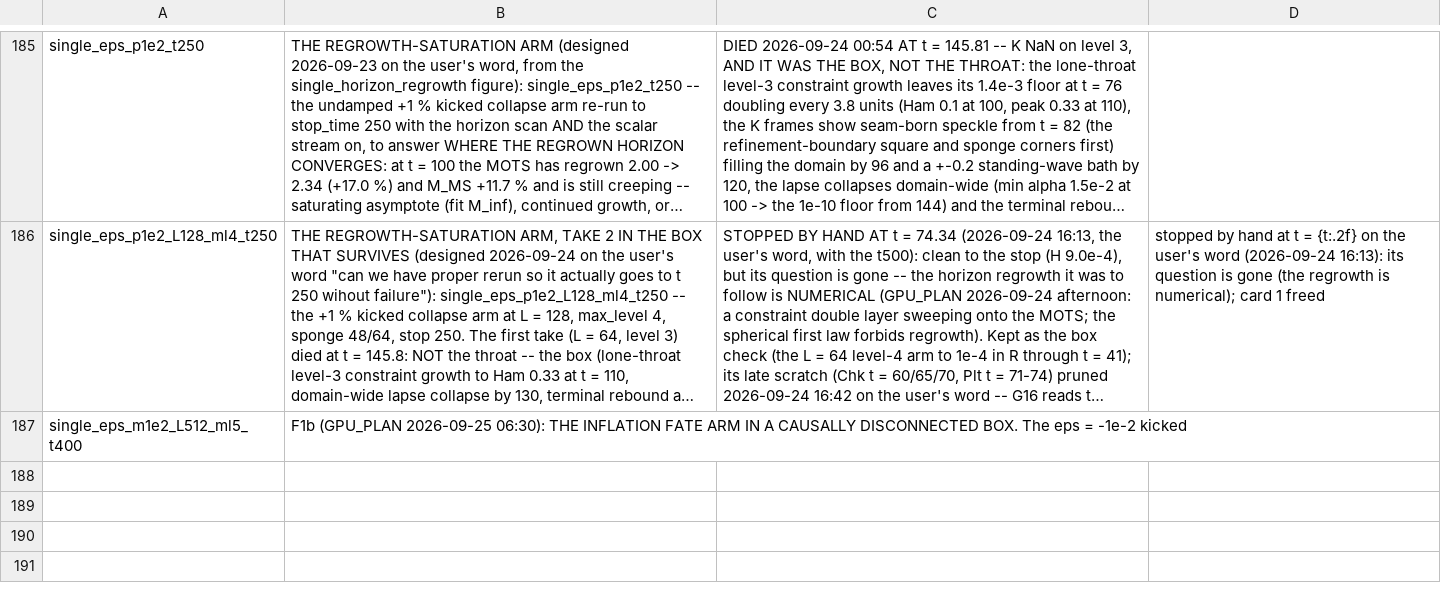
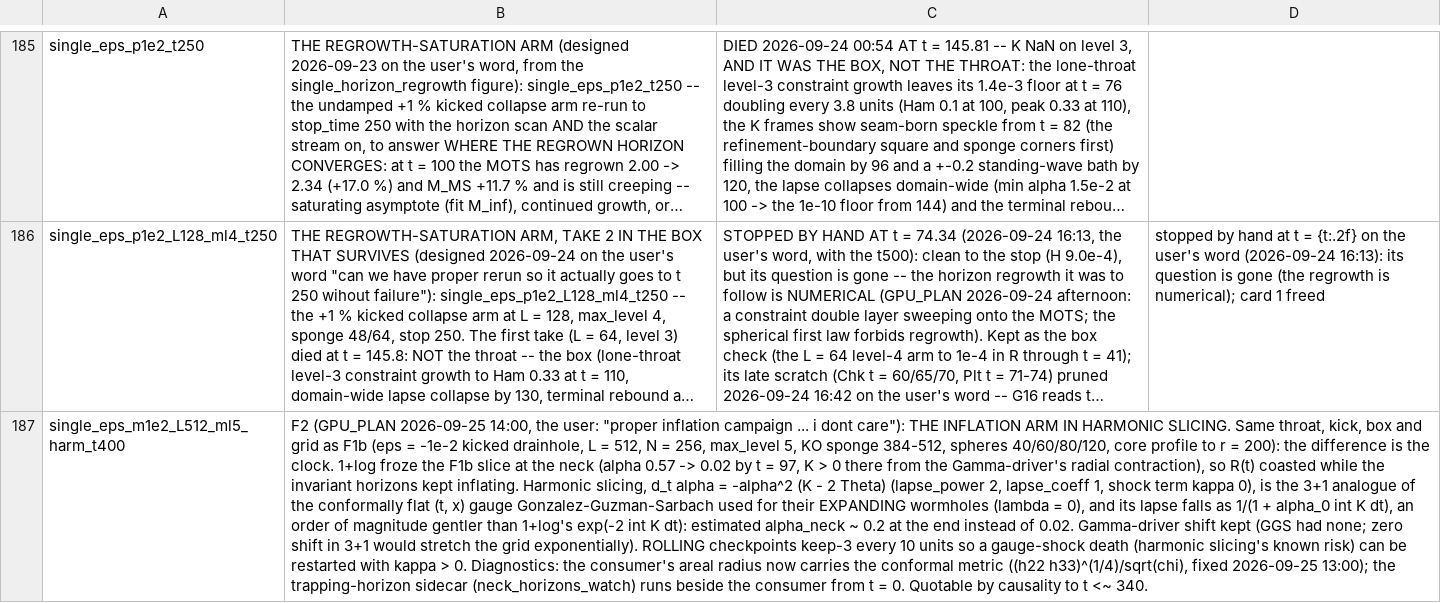
Before and after one commit to Nikchik-coder/GRTeclyn, a TSV file: results/merger/runs_registry.tsv, drawn as a sheet; only a part is shown, gaps mark what is left out; long unchanged cells end in …; removed rows and columns are numbered as before the commit, all else as after; the diff names each change by its address in the sheet, - before the commit and + after, or states it on an @@ line.

Commit message:
plan+status(merger): F2 relaunched, F1b wiped, full-metric R opt-in
F2 (the inflation arm in harmonic slicing) relaunched 13:45 UTC with
frames locked to their t = 0 range and a horizon watcher tracking the
neck from t = 0. F1b (1+log) wiped on the user's word and its registry
row dropped. The full-metric areal radius is an opt-in consumer flag
that the launch preflight checks. Entries 2026-09-25 13:30-14:45.

```diff
--- a/results/merger/runs_registry.tsv
+++ b/results/merger/runs_registry.tsv
-row 187: single_eps_m1e2_L512_ml5_t400 | F1b (GPU_PLAN 2026-09-25 06:30): THE INFLATION FATE ARM IN A CAUSALLY DISCONNECTED BOX. The eps = -1e-2 kicked
+row 187: single_eps_m1e2_L512_ml5_harm_t400 | F2 (GPU_PLAN 2026-09-25 14:00, the user: "proper inflation campaign ... i dont care"): THE INFLATION ARM IN HARMONIC SLICING. Same throat, kick, box and grid as F1b (eps = -1e-2 kicked drainhole, L = 512, N = 256, max_level 5, KO sponge 384-512, spheres 40/60/80/120, core profile to r = 200): the difference is the clock. 1+log froze the F1b slice at the neck (alpha 0.57 -> 0.02 by t = 97, K > 0 there from the Gamma-driver's radial contraction), so R(t) coasted while the invariant horizons kept inflating. Harmonic slicing, d_t alpha = -alpha^2 (K - 2 Theta) (lapse_power 2, lapse_coeff 1, shock term kappa 0), is the 3+1 analogue of the conformally flat (t, x) gauge Gonzalez-Guzman-Sarbach used for their EXPANDING wormholes (lambda = 0), and its lapse falls as 1/(1 + alpha_0 int K dt), an order of magnitude gentler than 1+log's exp(-2 int K dt): estimated alpha_neck ~ 0.2 at the end instead of 0.02. Gamma-driver shift kept (GGS had none; zero shift in 3+1 would stretch the grid exponentially). ROLLING checkpoints keep-3 every 10 units so a gauge-shock death (harmonic slicing's known risk) can be restarted with kappa > 0. Diagnostics: the consumer's areal radius now carries the conformal metric ((h22 h33)^(1/4)/sqrt(chi), fixed 2026-09-25 13:00); the trapping-horizon sidecar (neck_horizons_watch) runs beside the consumer from t = 0. Quotable by causality to t <~ 340.
```
Also changed, not shown: 2 other files.
